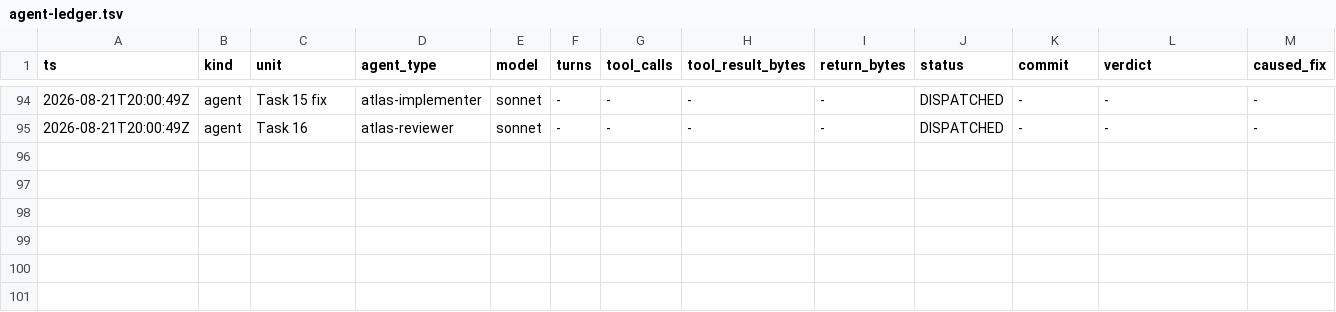
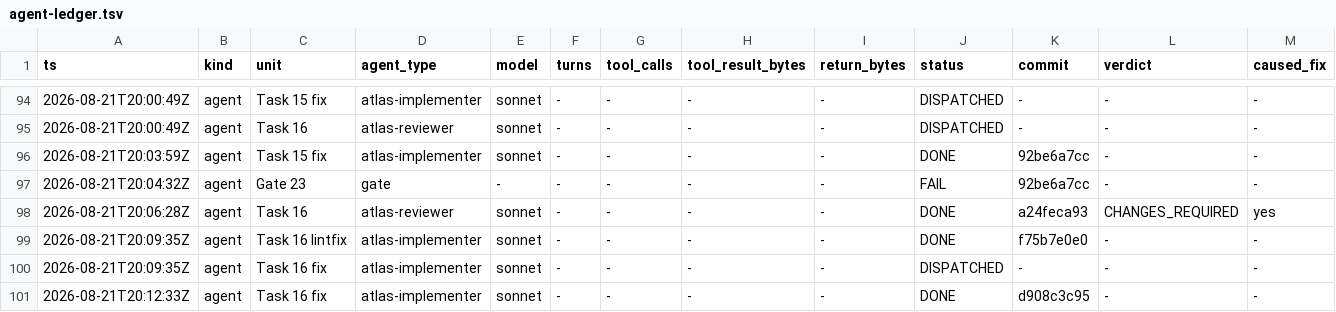
Before and after one commit to Chronicle20/atlas, a TSV file: docs/tasks/task-251-player-npcs/agent-ledger.tsv, drawn as a sheet; only a part is shown, gaps mark what is left out; rows hold the shown columns only; the diff names each change by its address in the sheet, - before the commit and + after, or states it on an @@ line.

Commit message:
docs(task-251): record the Task 15 fix, Task 16 review, and the lint round

```diff
--- a/docs/tasks/task-251-player-npcs/agent-ledger.tsv
+++ b/docs/tasks/task-251-player-npcs/agent-ledger.tsv
+row 96: 2026-08-21T20:03:59Z | agent | Task 15 fix | atlas-implementer | sonnet | - | - | - | - | DONE | 92be6a7cc | - | -
+row 97: 2026-08-21T20:04:32Z | agent | Gate 23 | gate | - | - | - | - | - | FAIL | 92be6a7cc | - | -
+row 98: 2026-08-21T20:06:28Z | agent | Task 16 | atlas-reviewer | sonnet | - | - | - | - | DONE | a24feca93 | CHANGES_REQUIRED | yes
+row 99: 2026-08-21T20:09:35Z | agent | Task 16 lintfix | atlas-implementer | sonnet | - | - | - | - | DONE | f75b7e0e0 | - | -
+row 100: 2026-08-21T20:09:35Z | agent | Task 16 fix | atlas-implementer | sonnet | - | - | - | - | DISPATCHED | - | - | -
+row 101: 2026-08-21T20:12:33Z | agent | Task 16 fix | atlas-implementer | sonnet | - | - | - | - | DONE | d908c3c95 | - | -
```
Also changed, not shown: 1 other file.
